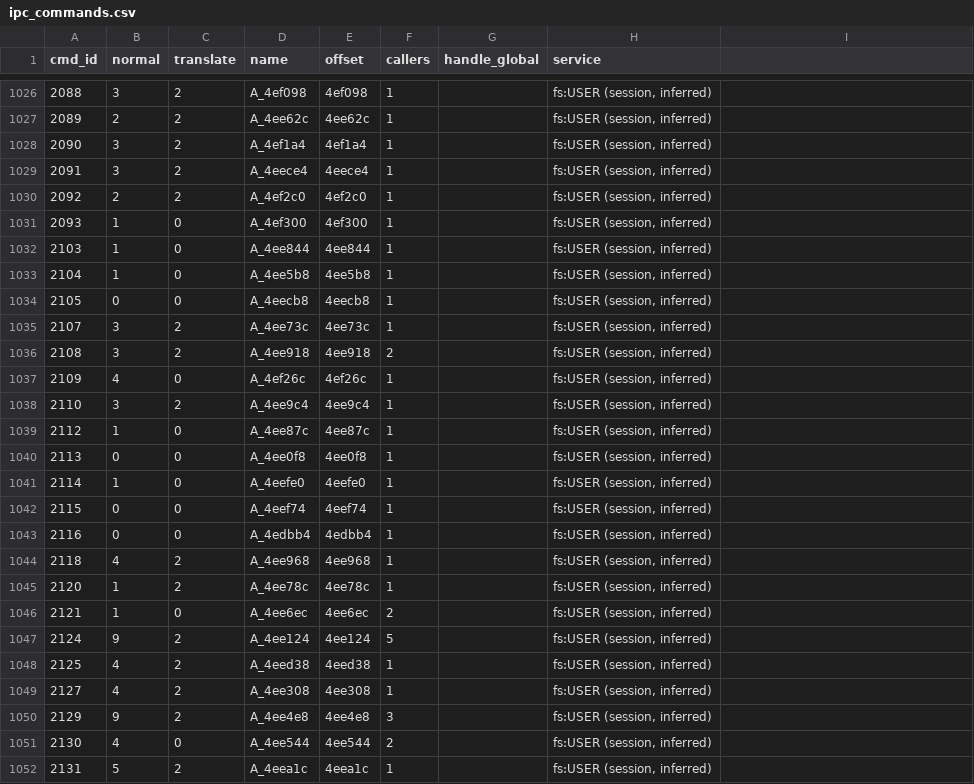
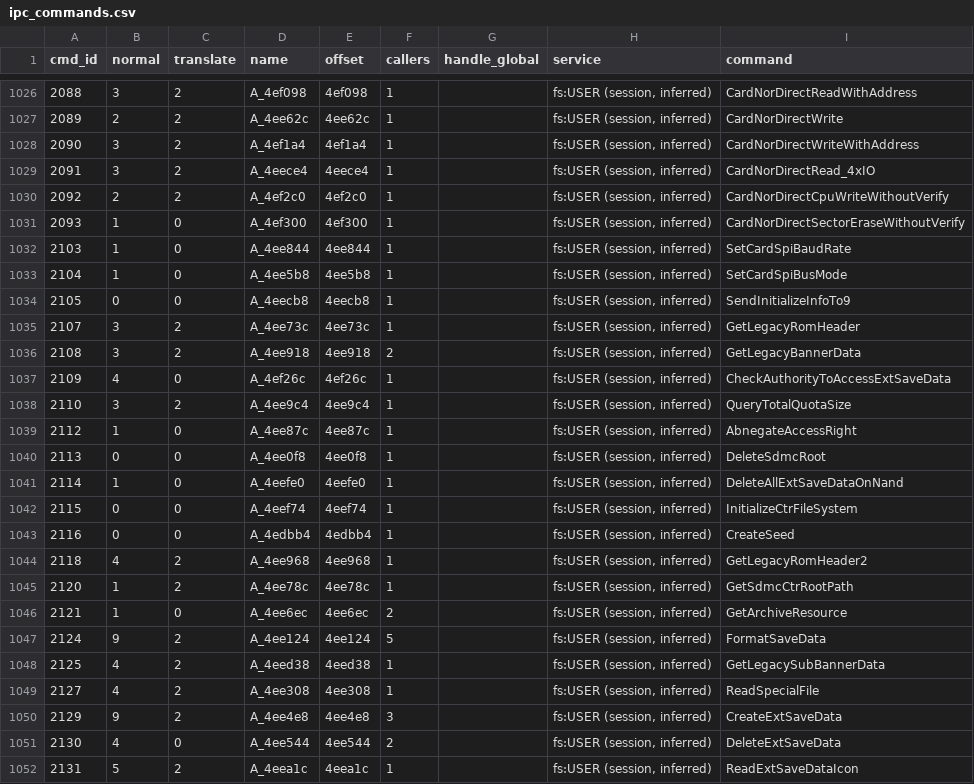
Before and after one commit to czyrustuazon/nlpp-decomp, a CSV file: symbols/ipc_commands.csv, drawn as a sheet; only a part is shown, gaps mark what is left out; the diff covers the shown part only.

```diff
--- a/symbols/ipc_commands.csv
+++ b/symbols/ipc_commands.csv
@@ -1 +1 @@
-cmd_id,normal,translate,name,offset,callers,handle_global,service
+cmd_id,normal,translate,name,offset,callers,handle_global,service,command
@@ -1026,27 +1026,27 @@ cmd_id,normal,translate,name,offset,callers,handle_global,service
-2088,3,2,A_4ef098,4ef098,1,,"fs:USER (session, inferred)"
-2089,2,2,A_4ee62c,4ee62c,1,,"fs:USER (session, inferred)"
-2090,3,2,A_4ef1a4,4ef1a4,1,,"fs:USER (session, inferred)"
-2091,3,2,A_4eece4,4eece4,1,,"fs:USER (session, inferred)"
-2092,2,2,A_4ef2c0,4ef2c0,1,,"fs:USER (session, inferred)"
-2093,1,0,A_4ef300,4ef300,1,,"fs:USER (session, inferred)"
-2103,1,0,A_4ee844,4ee844,1,,"fs:USER (session, inferred)"
-2104,1,0,A_4ee5b8,4ee5b8,1,,"fs:USER (session, inferred)"
-2105,0,0,A_4eecb8,4eecb8,1,,"fs:USER (session, inferred)"
-2107,3,2,A_4ee73c,4ee73c,1,,"fs:USER (session, inferred)"
-2108,3,2,A_4ee918,4ee918,2,,"fs:USER (session, inferred)"
-2109,4,0,A_4ef26c,4ef26c,1,,"fs:USER (session, inferred)"
-2110,3,2,A_4ee9c4,4ee9c4,1,,"fs:USER (session, inferred)"
-2112,1,0,A_4ee87c,4ee87c,1,,"fs:USER (session, inferred)"
-2113,0,0,A_4ee0f8,4ee0f8,1,,"fs:USER (session, inferred)"
-2114,1,0,A_4eefe0,4eefe0,1,,"fs:USER (session, inferred)"
-2115,0,0,A_4eef74,4eef74,1,,"fs:USER (session, inferred)"
-2116,0,0,A_4edbb4,4edbb4,1,,"fs:USER (session, inferred)"
-2118,4,2,A_4ee968,4ee968,1,,"fs:USER (session, inferred)"
-2120,1,2,A_4ee78c,4ee78c,1,,"fs:USER (session, inferred)"
-2121,1,0,A_4ee6ec,4ee6ec,2,,"fs:USER (session, inferred)"
-2124,9,2,A_4ee124,4ee124,5,,"fs:USER (session, inferred)"
-2125,4,2,A_4eed38,4eed38,1,,"fs:USER (session, inferred)"
-2127,4,2,A_4ee308,4ee308,1,,"fs:USER (session, inferred)"
-2129,9,2,A_4ee4e8,4ee4e8,3,,"fs:USER (session, inferred)"
-2130,4,0,A_4ee544,4ee544,2,,"fs:USER (session, inferred)"
-2131,5,2,A_4eea1c,4eea1c,1,,"fs:USER (session, inferred)"
+2088,3,2,A_4ef098,4ef098,1,,"fs:USER (session, inferred)",CardNorDirectReadWithAddress
+2089,2,2,A_4ee62c,4ee62c,1,,"fs:USER (session, inferred)",CardNorDirectWrite
+2090,3,2,A_4ef1a4,4ef1a4,1,,"fs:USER (session, inferred)",CardNorDirectWriteWithAddress
+2091,3,2,A_4eece4,4eece4,1,,"fs:USER (session, inferred)",CardNorDirectRead_4xIO
+2092,2,2,A_4ef2c0,4ef2c0,1,,"fs:USER (session, inferred)",CardNorDirectCpuWriteWithoutVerify
+2093,1,0,A_4ef300,4ef300,1,,"fs:USER (session, inferred)",CardNorDirectSectorEraseWithoutVerify
+2103,1,0,A_4ee844,4ee844,1,,"fs:USER (session, inferred)",SetCardSpiBaudRate
+2104,1,0,A_4ee5b8,4ee5b8,1,,"fs:USER (session, inferred)",SetCardSpiBusMode
+2105,0,0,A_4eecb8,4eecb8,1,,"fs:USER (session, inferred)",SendInitializeInfoTo9
+2107,3,2,A_4ee73c,4ee73c,1,,"fs:USER (session, inferred)",GetLegacyRomHeader
+2108,3,2,A_4ee918,4ee918,2,,"fs:USER (session, inferred)",GetLegacyBannerData
+2109,4,0,A_4ef26c,4ef26c,1,,"fs:USER (session, inferred)",CheckAuthorityToAccessExtSaveData
+2110,3,2,A_4ee9c4,4ee9c4,1,,"fs:USER (session, inferred)",QueryTotalQuotaSize
+2112,1,0,A_4ee87c,4ee87c,1,,"fs:USER (session, inferred)",AbnegateAccessRight
+2113,0,0,A_4ee0f8,4ee0f8,1,,"fs:USER (session, inferred)",DeleteSdmcRoot
+2114,1,0,A_4eefe0,4eefe0,1,,"fs:USER (session, inferred)",DeleteAllExtSaveDataOnNand
+2115,0,0,A_4eef74,4eef74,1,,"fs:USER (session, inferred)",InitializeCtrFileSystem
+2116,0,0,A_4edbb4,4edbb4,1,,"fs:USER (session, inferred)",CreateSeed
+2118,4,2,A_4ee968,4ee968,1,,"fs:USER (session, inferred)",GetLegacyRomHeader2
+2120,1,2,A_4ee78c,4ee78c,1,,"fs:USER (session, inferred)",GetSdmcCtrRootPath
+2121,1,0,A_4ee6ec,4ee6ec,2,,"fs:USER (session, inferred)",GetArchiveResource
+2124,9,2,A_4ee124,4ee124,5,,"fs:USER (session, inferred)",FormatSaveData
+2125,4,2,A_4eed38,4eed38,1,,"fs:USER (session, inferred)",GetLegacySubBannerData
+2127,4,2,A_4ee308,4ee308,1,,"fs:USER (session, inferred)",ReadSpecialFile
+2129,9,2,A_4ee4e8,4ee4e8,3,,"fs:USER (session, inferred)",CreateExtSaveData
+2130,4,0,A_4ee544,4ee544,2,,"fs:USER (session, inferred)",DeleteExtSaveData
+2131,5,2,A_4eea1c,4eea1c,1,,"fs:USER (session, inferred)",ReadExtSaveDataIcon
```
Also changed, not shown: 46 edited cells elsewhere in this file, 2 other files.
